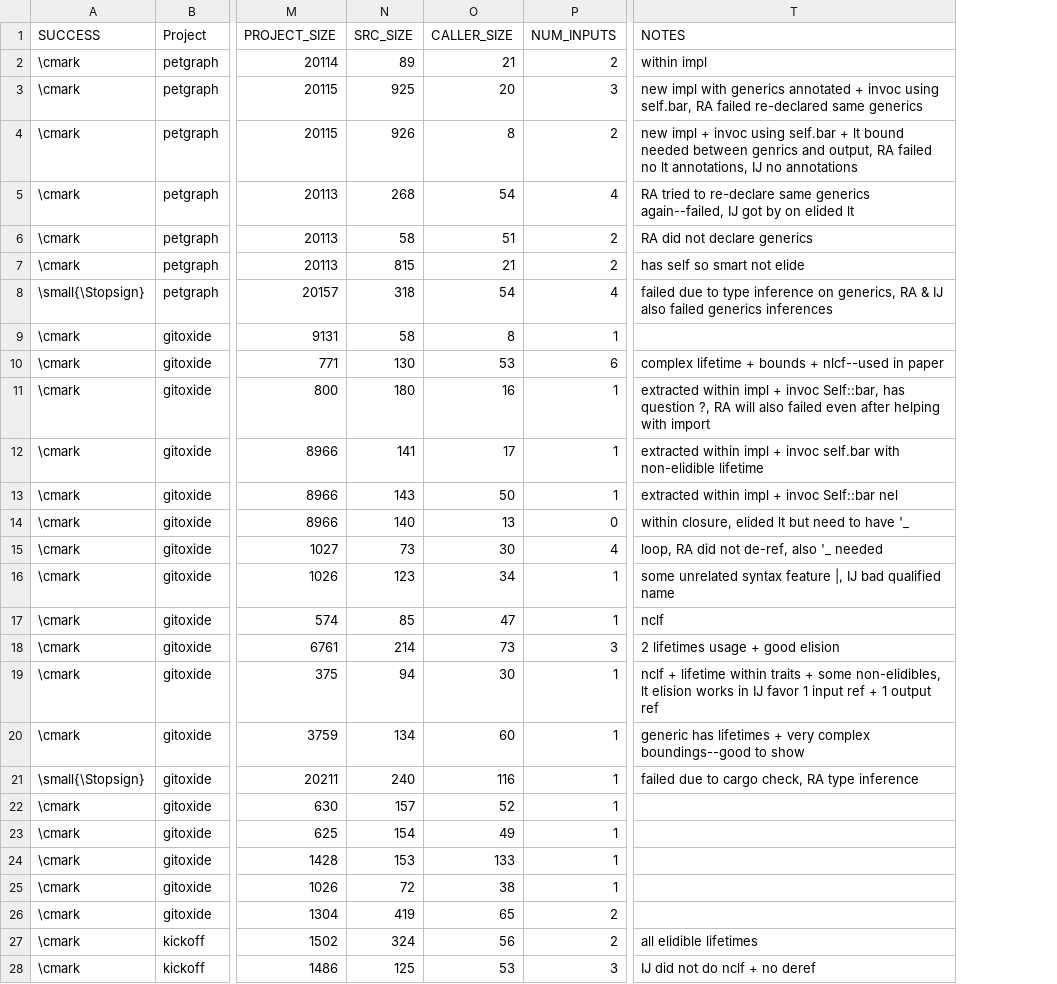
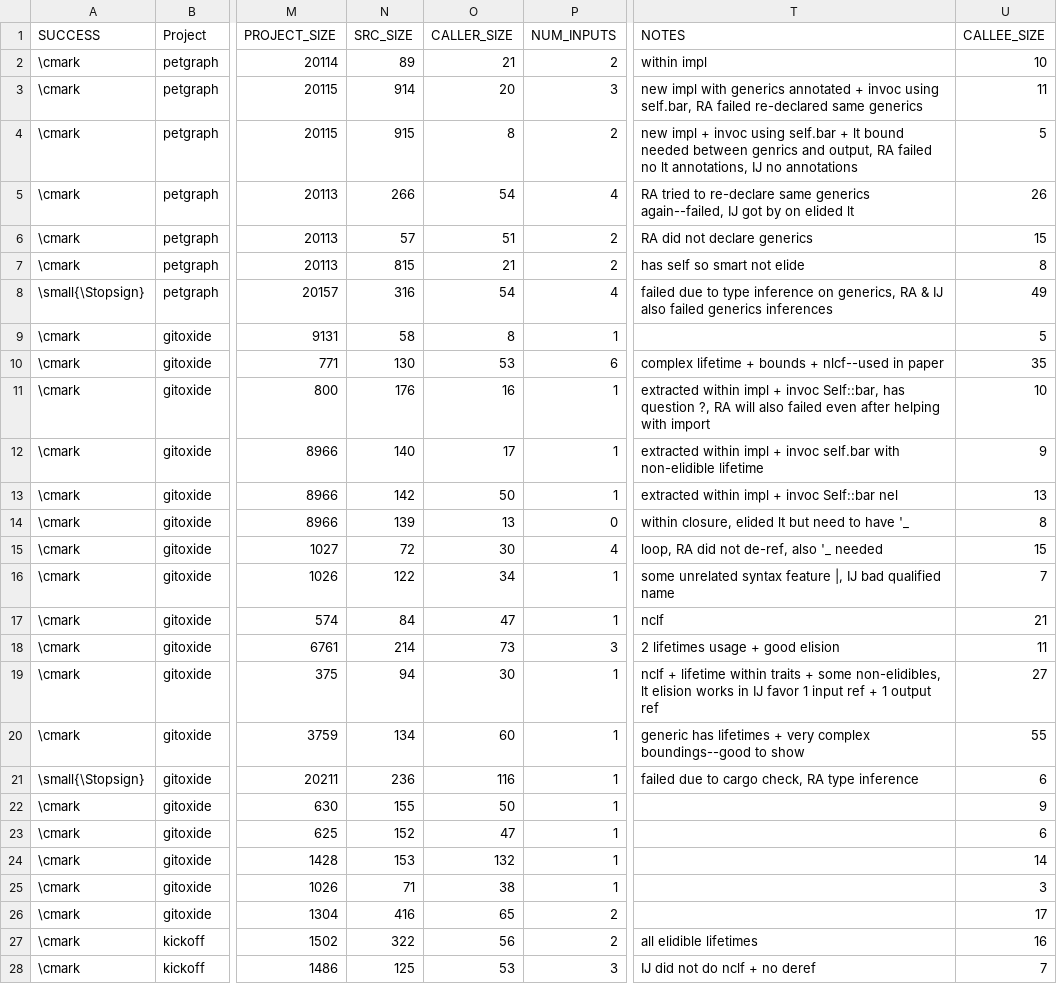
Before and after one commit to verse-lab/rem, a CSV file: src/experiment/visualize/tables/overallStatsTbl.csv, drawn as a sheet; only a part is shown, gaps mark what is left out; the diff covers the shown part only; the diff names each change by its address in the sheet, - before the commit and + after, or states it on an @@ line.

Commit message:
fixed callee sizes

```diff
--- a/src/experiment/visualize/tables/overallStatsTbl.csv
+++ b/src/experiment/visualize/tables/overallStatsTbl.csv
+column U (CALLEE_SIZE), rows 2-28: 10 | 11 | 5 | 26 | 15 | 8 | 49 | 5 | 35 | 10 | 9 | 13 | 8 | 15 | 7 | 21 | 11 | 27 | 55 | 6 | 9 | 6 | 14 | 3 | 17 | 16 | 7
-N3 (SRC_SIZE): 925
+N3 (SRC_SIZE): 914
-N4 (SRC_SIZE): 926
+N4 (SRC_SIZE): 915
-N5 (SRC_SIZE): 268
+N5 (SRC_SIZE): 266
-N6 (SRC_SIZE): 58
+N6 (SRC_SIZE): 57
-N8 (SRC_SIZE): 318
+N8 (SRC_SIZE): 316
-N11 (SRC_SIZE): 180
+N11 (SRC_SIZE): 176
-N12 (SRC_SIZE): 141
+N12 (SRC_SIZE): 140
-N13 (SRC_SIZE): 143
+N13 (SRC_SIZE): 142
-N14 (SRC_SIZE): 140
+N14 (SRC_SIZE): 139
-N15 (SRC_SIZE): 73
+N15 (SRC_SIZE): 72
-N16 (SRC_SIZE): 123
+N16 (SRC_SIZE): 122
-N17 (SRC_SIZE): 85
+N17 (SRC_SIZE): 84
-N21 (SRC_SIZE): 240
+N21 (SRC_SIZE): 236
-N22 (SRC_SIZE): 157
+N22 (SRC_SIZE): 155
-O22 (CALLER_SIZE): 52
+O22 (CALLER_SIZE): 50
-N23 (SRC_SIZE): 154
+N23 (SRC_SIZE): 152
-O23 (CALLER_SIZE): 49
+O23 (CALLER_SIZE): 47
-O24 (CALLER_SIZE): 133
+O24 (CALLER_SIZE): 132
-N25 (SRC_SIZE): 72
+N25 (SRC_SIZE): 71
-N26 (SRC_SIZE): 419
+N26 (SRC_SIZE): 416
-N27 (SRC_SIZE): 324
+N27 (SRC_SIZE): 322
```
Also changed, not shown: 7 edited cells elsewhere in this file, 5 other files.
